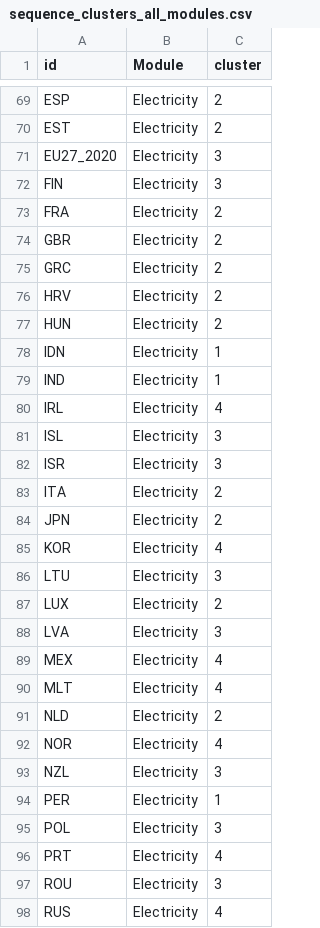
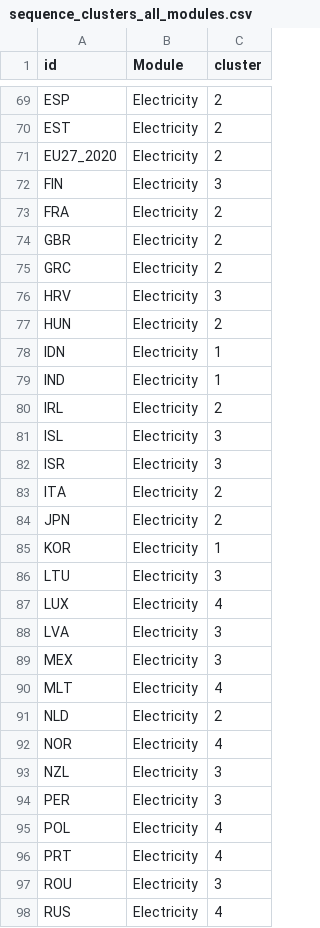
Before and after one commit to AidanMaddock/SeqEmissionsReductions, a CSV file: sequence_clusters_all_modules.csv, drawn as a sheet; only a part is shown, gaps mark what is left out; the diff covers the shown part only.

Commit message:
Sequence Clustering and Fixed Emissions

```diff
--- a/sequence_clusters_all_modules.csv
+++ b/sequence_clusters_all_modules.csv
@@ -70,3 +70,3 @@
 "EST","Electricity",2
-"EU27_2020","Electricity",3
+"EU27_2020","Electricity",2
 "FIN","Electricity",3
@@ -75,3 +75,3 @@
 "GRC","Electricity",2
-"HRV","Electricity",2
+"HRV","Electricity",3
 "HUN","Electricity",2
@@ -79,3 +79,3 @@
 "IND","Electricity",1
-"IRL","Electricity",4
+"IRL","Electricity",2
 "ISL","Electricity",3
@@ -84,7 +84,7 @@
 "JPN","Electricity",2
-"KOR","Electricity",4
+"KOR","Electricity",1
 "LTU","Electricity",3
-"LUX","Electricity",2
+"LUX","Electricity",4
 "LVA","Electricity",3
-"MEX","Electricity",4
+"MEX","Electricity",3
 "MLT","Electricity",4
@@ -93,4 +93,4 @@
 "NZL","Electricity",3
-"PER","Electricity",1
-"POL","Electricity",3
+"PER","Electricity",3
+"POL","Electricity",4
 "PRT","Electricity",4
```
Also changed, not shown: 30 edited cells elsewhere in this file, 21 other files.
